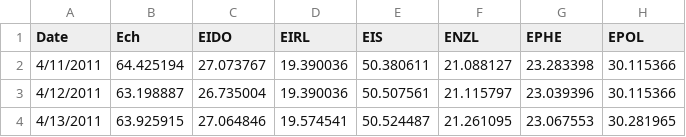
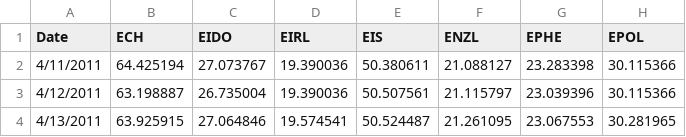
Before and after one commit to xyang40/ETFpairstrading, a CSV file: files/ALL.csv, drawn as a sheet; only a part is shown; the diff names each change by its address in the sheet, - before the commit and + after, or states it on an @@ line.

```diff
--- a/files/ALL.csv
+++ b/files/ALL.csv
-B1: Ech
+B1: ECH
```
Also changed, not shown: 4 other files.
